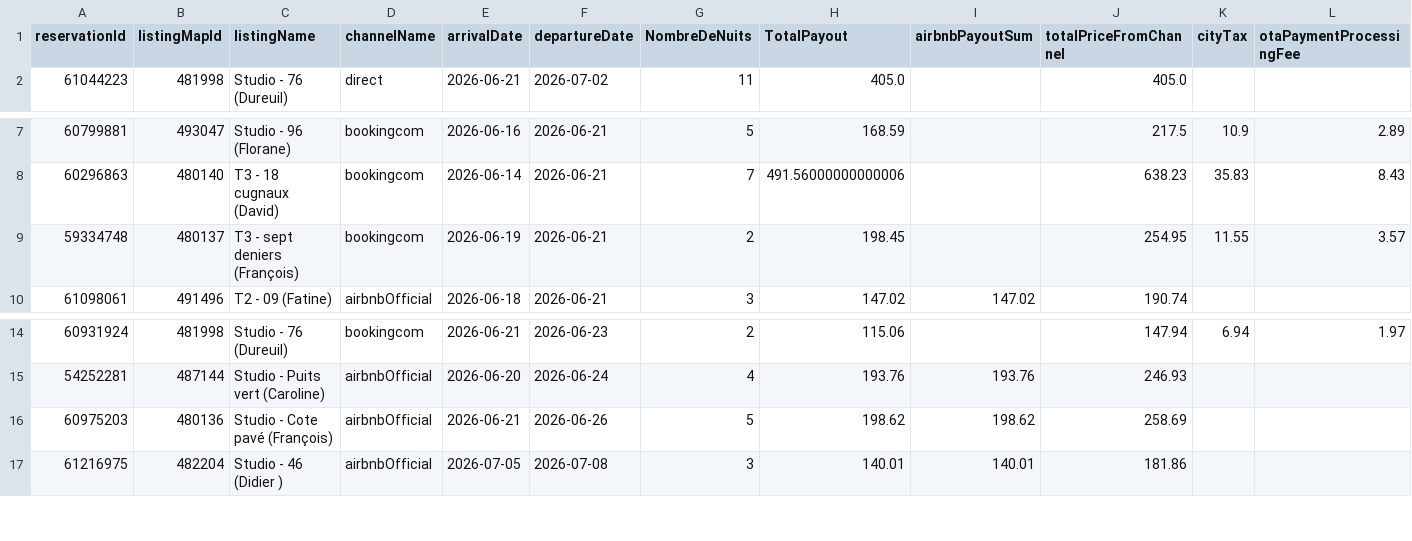
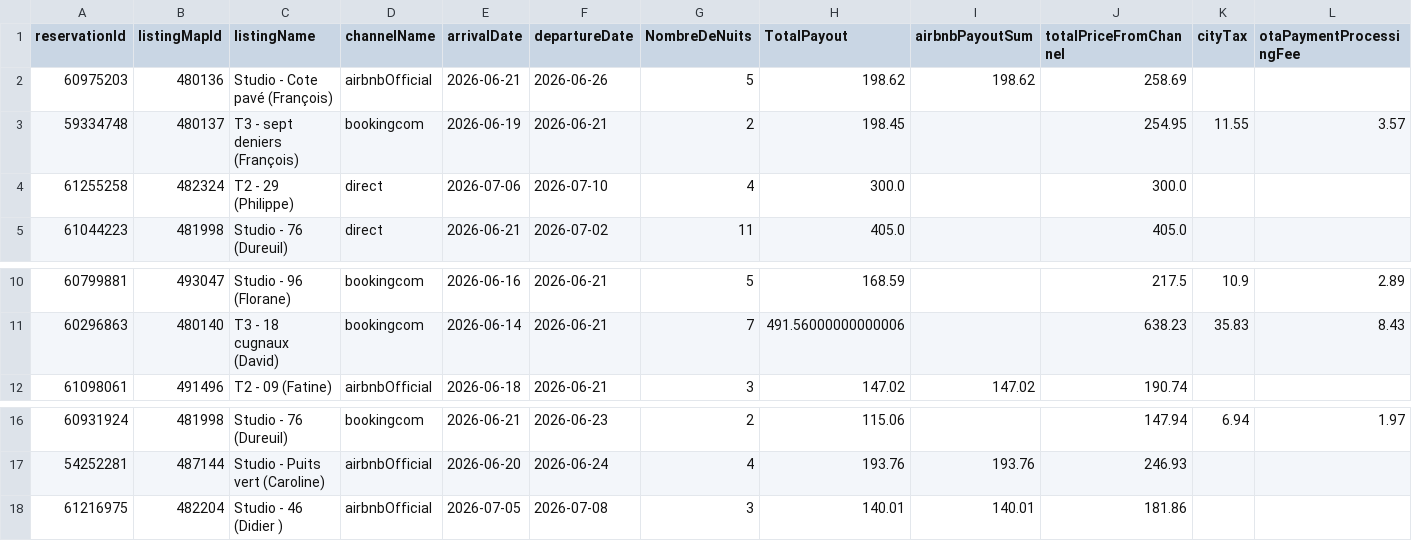
Before and after one commit to eschmitt27/hostaway-reporting, a TSV file: hostaway_reporting_final.tsv, drawn as a sheet; only a part is shown, gaps mark what is left out; removed rows and columns are numbered as before the commit, all else as after; rows hold the shown columns only; the diff names each change by its address in the sheet, - before the commit and + after, or states it on an @@ line.

```diff
--- a/hostaway_reporting_final.tsv
+++ b/hostaway_reporting_final.tsv
+row 2: 60975203 | 480136 | Studio - Cote pavé (François) | airbnbOfficial | 2026-06-21 | 2026-06-26 | 5 | 198.62 | 198.62 | 258.69
+row 3: 59334748 | 480137 | T3 - sept deniers (François) | bookingcom | 2026-06-19 | 2026-06-21 | 2 | 198.45 |  | 254.95 | 11.55 | 3.57
+row 4: 61255258 | 482324 | T2 - 29 (Philippe) | direct | 2026-07-06 | 2026-07-10 | 4 | 300.0 |  | 300.0
-row 9: 59334748 | 480137 | T3 - sept deniers (François) | bookingcom | 2026-06-19 | 2026-06-21 | 2 | 198.45 |  | 254.95 | 11.55 | 3.57
-row 16: 60975203 | 480136 | Studio - Cote pavé (François) | airbnbOfficial | 2026-06-21 | 2026-06-26 | 5 | 198.62 | 198.62 | 258.69
```
Also changed, not shown: reservations_hostaway.tsv, 1 other file.
